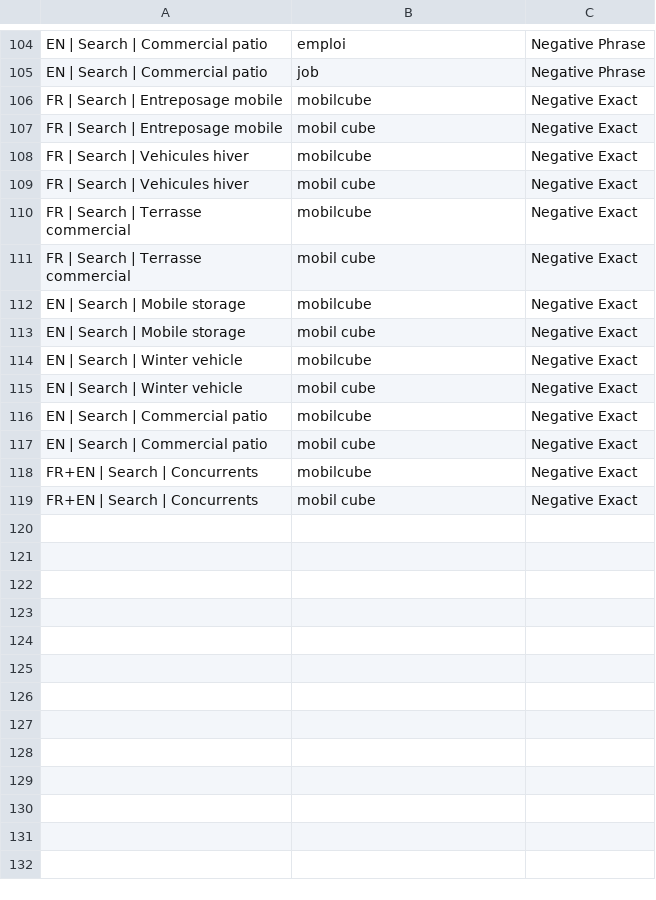
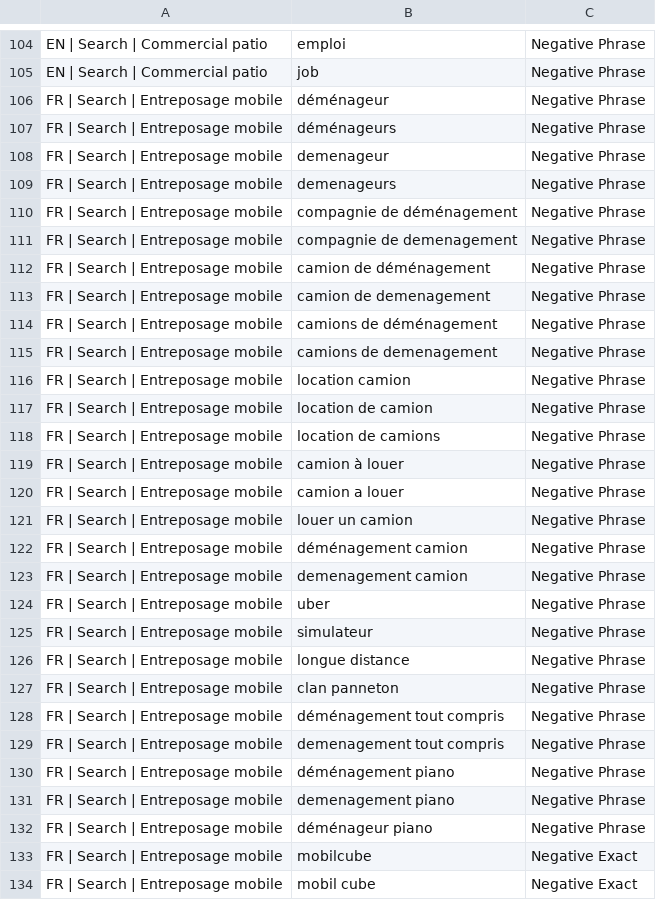
Before and after one commit to jpdemuszka-art/MobilCube, a CSV file: ads/google-ads-editor/06-campaign-negatives.csv, drawn as a sheet; only a part is shown, gaps mark what is left out; the shorter side is filled out with more unchanged rows.

```diff
--- a/ads/google-ads-editor/06-campaign-negatives.csv
+++ b/ads/google-ads-editor/06-campaign-negatives.csv
@@ -105,2 +105,29 @@ EN | Search | Commercial patio,emploi,Negative Phrase
 EN | Search | Commercial patio,job,Negative Phrase
+FR | Search | Entreposage mobile,déménageur,Negative Phrase
+FR | Search | Entreposage mobile,déménageurs,Negative Phrase
+FR | Search | Entreposage mobile,demenageur,Negative Phrase
+FR | Search | Entreposage mobile,demenageurs,Negative Phrase
+FR | Search | Entreposage mobile,compagnie de déménagement,Negative Phrase
+FR | Search | Entreposage mobile,compagnie de demenagement,Negative Phrase
+FR | Search | Entreposage mobile,camion de déménagement,Negative Phrase
+FR | Search | Entreposage mobile,camion de demenagement,Negative Phrase
+FR | Search | Entreposage mobile,camions de déménagement,Negative Phrase
+FR | Search | Entreposage mobile,camions de demenagement,Negative Phrase
+FR | Search | Entreposage mobile,location camion,Negative Phrase
+FR | Search | Entreposage mobile,location de camion,Negative Phrase
+FR | Search | Entreposage mobile,location de camions,Negative Phrase
+FR | Search | Entreposage mobile,camion à louer,Negative Phrase
+FR | Search | Entreposage mobile,camion a louer,Negative Phrase
+FR | Search | Entreposage mobile,louer un camion,Negative Phrase
+FR | Search | Entreposage mobile,déménagement camion,Negative Phrase
+FR | Search | Entreposage mobile,demenagement camion,Negative Phrase
+FR | Search | Entreposage mobile,uber,Negative Phrase
+FR | Search | Entreposage mobile,simulateur,Negative Phrase
+FR | Search | Entreposage mobile,longue distance,Negative Phrase
+FR | Search | Entreposage mobile,clan panneton,Negative Phrase
+FR | Search | Entreposage mobile,déménagement tout compris,Negative Phrase
+FR | Search | Entreposage mobile,demenagement tout compris,Negative Phrase
+FR | Search | Entreposage mobile,déménagement piano,Negative Phrase
+FR | Search | Entreposage mobile,demenagement piano,Negative Phrase
+FR | Search | Entreposage mobile,déménageur piano,Negative Phrase
 FR | Search | Entreposage mobile,mobilcube,Negative Exact
```
Also changed, not shown: ads/google-ads-editor/03-keywords.csv, ads/keywords/keywords-all.csv, 4 other files.
